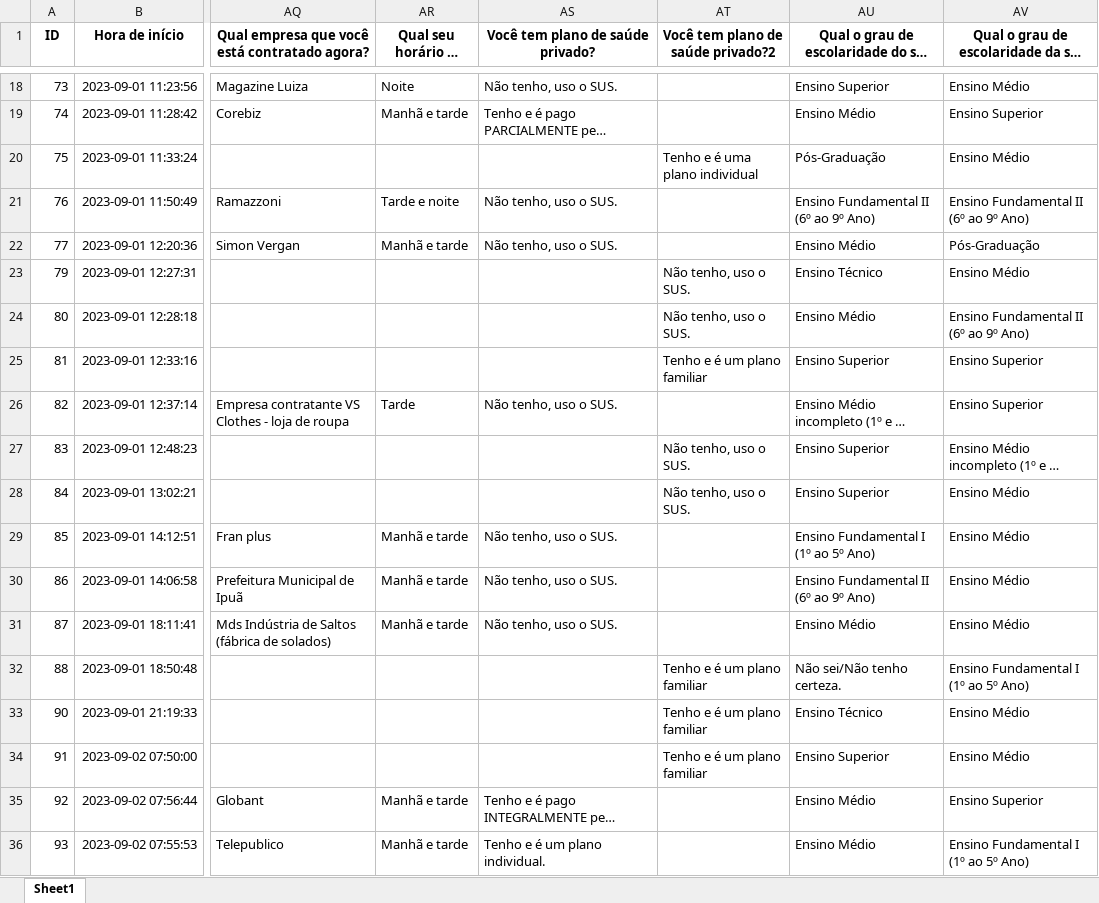
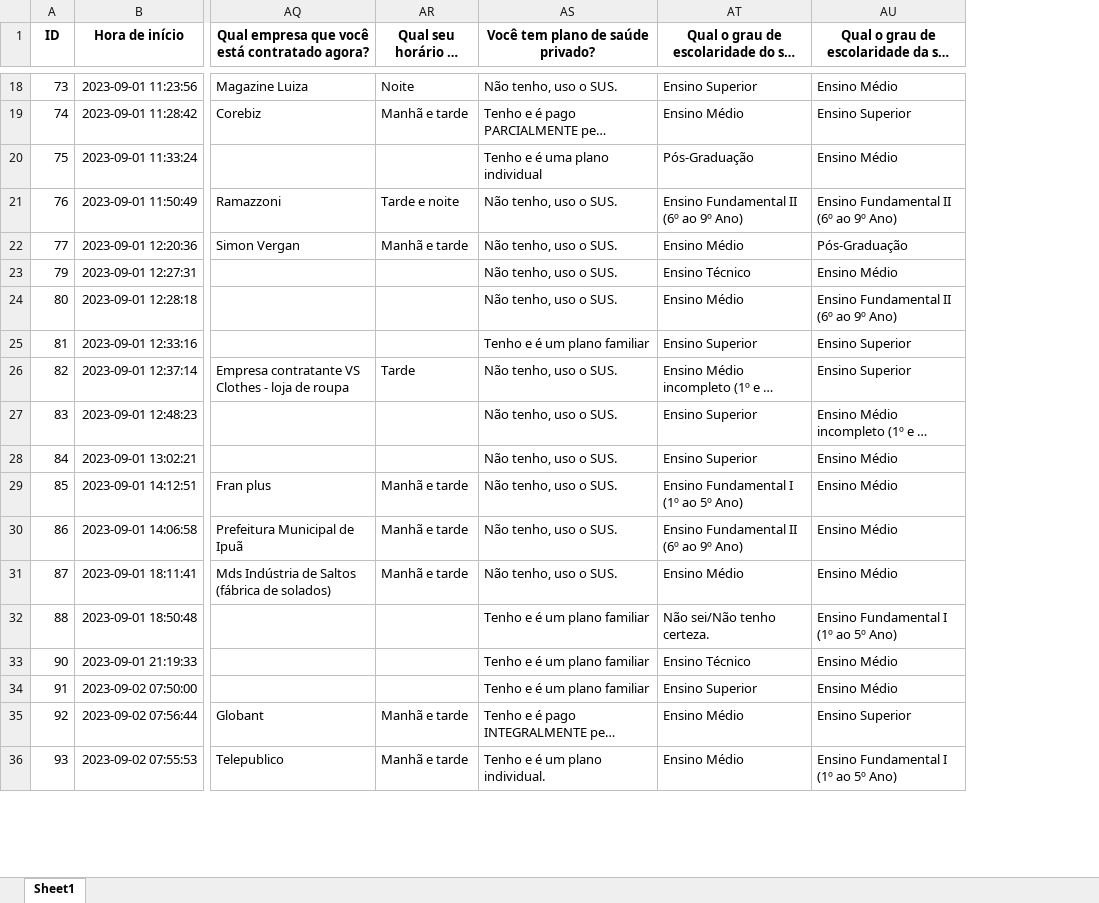
Before and after one commit to mtsSAraujo/Perfil_SocioEconomico, an Excel workbook: perfilNovo.xlsx, sheet Sheet1, drawn as a sheet; only a part is shown, gaps mark what is left out; long unchanged cells end in …; values as stored, in another font and other column widths than the file's, no borders; the diff covers the shown part only; the diff names each change by its address in the sheet, - before the commit and + after, or states it on an @@ line.

Commit message:
mudança na coluna de plano de saude

```diff
--- a/perfilNovo.xlsx (sheet Sheet1)
+++ b/perfilNovo.xlsx (sheet Sheet1)
-column AT, row 1: Você tem plano de saúde privado?2; rows 20-34: Tenho e é uma plano individual |  |  | Não tenho, uso o SUS. | Não tenho, uso o SUS. | Tenho e é um plano familiar |  | Não tenho, uso o SUS. | Não tenho, uso o SUS. |  |  |  | Tenho e é um plano familiar | Tenho e é um plano familiar | Tenho e é um plano familiar
-AS20 (Você tem plano de saúde privado?): (empty)
+AS20 (Você tem plano de saúde privado?): Tenho e é uma plano individual
-AS23:AS24 (Você tem plano de saúde privado?): (empty)
+AS23:AS24 (Você tem plano de saúde privado?): Não tenho, uso o SUS.
-AS25 (Você tem plano de saúde privado?): (empty)
+AS25 (Você tem plano de saúde privado?): Tenho e é um plano familiar
-AS27:AS28 (Você tem plano de saúde privado?): (empty)
+AS27:AS28 (Você tem plano de saúde privado?): Não tenho, uso o SUS.
-AS32:AS34 (Você tem plano de saúde privado?): (empty)
+AS32:AS34 (Você tem plano de saúde privado?): Tenho e é um plano familiar
```
Also changed, not shown: 12 edited cells elsewhere in this sheet, 1 other file.
